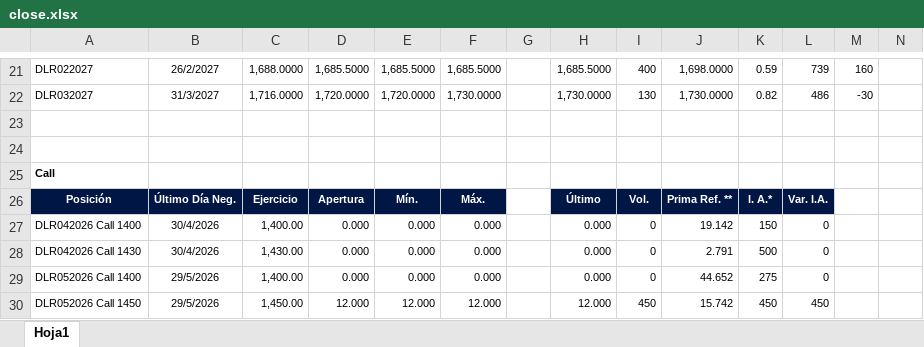
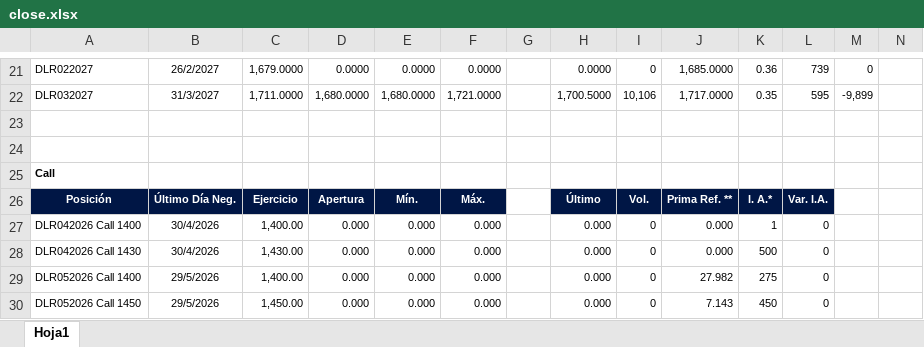
Before and after one commit to carlosmaccarrone/FinLabs, an Excel workbook: usd-futures-curve-analyzer-matba-rofex/close.xlsx, sheet Hoja1, drawn as a sheet; only a part is shown, gaps mark what is left out; values as stored, in another font and other column widths than the file's, no borders; charts and pictures not drawn; the diff covers the shown part only; the diff names each change by its address in the sheet, - before the commit and + after, or states it on an @@ line.

```diff
--- a/usd-futures-curve-analyzer-matba-rofex/close.xlsx (sheet Hoja1)
+++ b/usd-futures-curve-analyzer-matba-rofex/close.xlsx (sheet Hoja1)
-C21: 1,688.0000
+C21: 1,679.0000
-D21: 1,685.5000
+D21: 0.0000
-E21: 1,685.5000
+E21: 0.0000
-F21: 1,685.5000
+F21: 0.0000
-H21: 1,685.5000
+H21: 0.0000
-I21: 400
+I21: 0
-J21: 1,698.0000
+J21: 1,685.0000
-K21: 0.59
+K21: 0.36
-M21: 160
+M21: 0
-C22: 1,716.0000
+C22: 1,711.0000
-D22: 1,720.0000
+D22: 1,680.0000
-E22: 1,720.0000
+E22: 1,680.0000
-F22: 1,730.0000
+F22: 1,721.0000
-H22: 1,730.0000
+H22: 1,700.5000
-I22: 130
+I22: 10,106
-J22: 1,730.0000
+J22: 1,717.0000
-K22: 0.82
+K22: 0.35
-L22: 486
+L22: 595
-M22: -30
+M22: -9,899
-J27: 19.142
+J27: 0.000
-K27: 150
+K27: 1
-J28: 2.791
+J28: 0.000
-J29: 44.652
+J29: 27.982
-D30: 12.000
+D30: 0.000
-E30: 12.000
+E30: 0.000
-F30: 12.000
+F30: 0.000
-H30: 12.000
+H30: 0.000
-I30: 450
+I30: 0
-J30: 15.742
+J30: 7.143
-L30: 450
+L30: 0
```
Also changed, not shown: 2 added rows, 2 removed rows and 131 edited cells elsewhere in this sheet, 1 other file.
